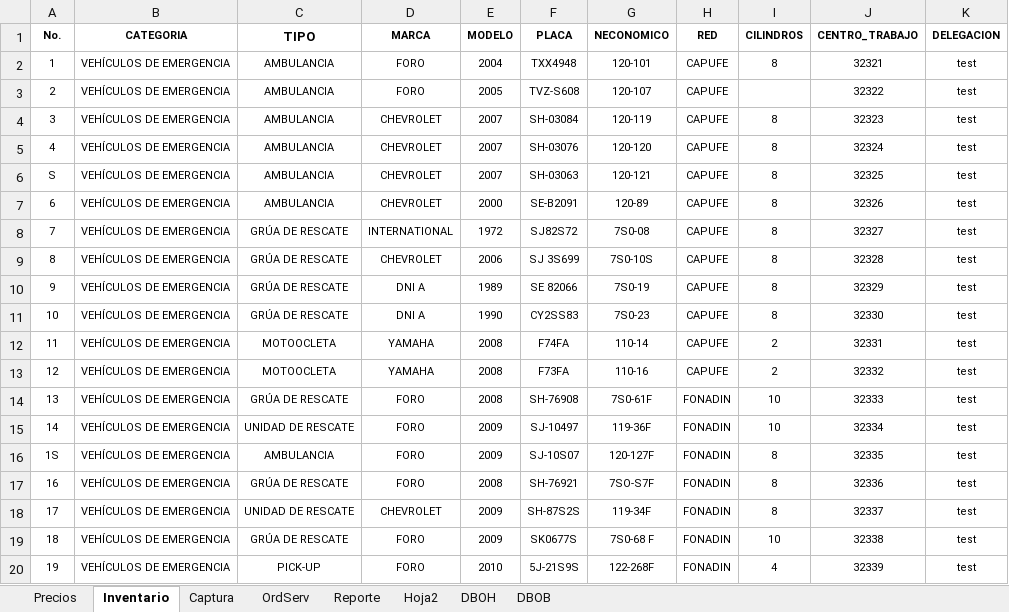
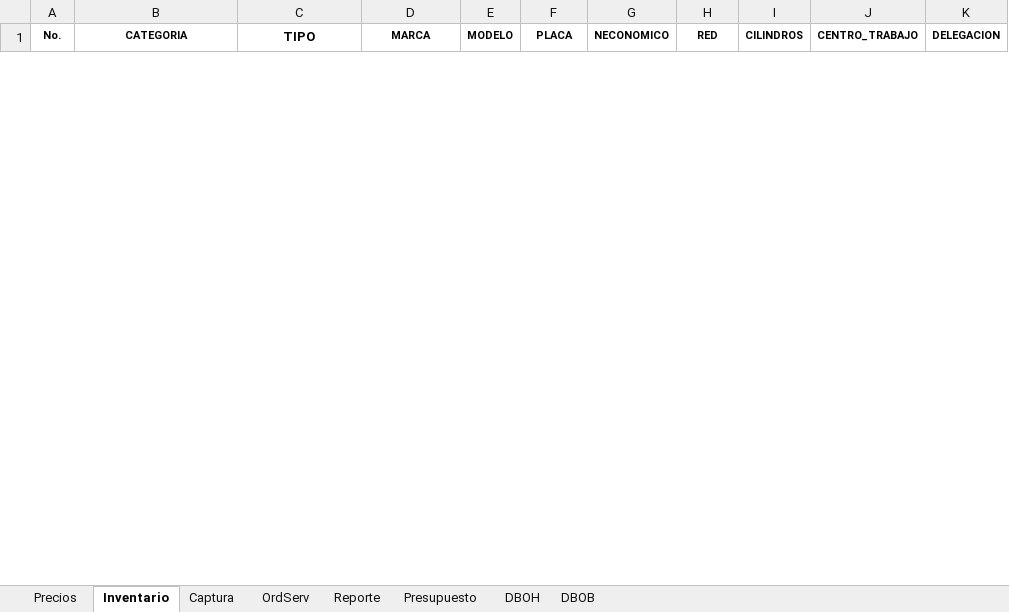
Before and after one commit to jonhVallejo/Dielmex-Order-manager, an Excel workbook: Dielmex Order Manager/Programacion-Excel.xlsx, sheet Inventario, drawn as a sheet; only a part is shown; values as stored, in another font and other column widths than the file's, no borders; table styles not drawn; removed rows and columns are numbered as before the commit, all else as after; the diff covers the shown part only; the diff names each change by its address in the sheet, - before the commit and + after, or states it on an @@ line.

```diff
--- a/Dielmex Order Manager/Programacion-Excel.xlsx (sheet Inventario)
+++ b/Dielmex Order Manager/Programacion-Excel.xlsx (sheet Inventario)
-sheet tab: Hoja2
+sheet tab: Presupuesto
-row 2: 1 | VEHÍCULOS DE EMERGENCIA | AMBULANCIA | FORO | 2004 | TXX4948 | 120-101 | CAPUFE | 8 | 32321 | test
-row 3: 2 | VEHÍCULOS DE EMERGENCIA | AMBULANCIA | FORO | 2005 | TVZ-S608 | 120-107 | CAPUFE |  | 32322 | test
-row 4: 3 | VEHÍCULOS DE EMERGENCIA | AMBULANCIA | CHEVROLET | 2007 | SH-03084 | 120-119 | CAPUFE | 8 | 32323 | test
-row 5: 4 | VEHÍCULOS DE EMERGENCIA | AMBULANCIA | CHEVROLET | 2007 | SH-03076 | 120-120 | CAPUFE | 8 | 32324 | test
-row 6: S | VEHÍCULOS DE EMERGENCIA | AMBULANCIA | CHEVROLET | 2007 | SH-03063 | 120-121 | CAPUFE | 8 | 32325 | test
-row 7: 6 | VEHÍCULOS DE EMERGENCIA | AMBULANCIA | CHEVROLET | 2000 | SE-B2091 | 120-89 | CAPUFE | 8 | 32326 | test
-row 8: 7 | VEHÍCULOS DE EMERGENCIA | GRÚA DE RESCATE | INTERNATIONAL | 1972 | SJ82S72 | 7S0-08 | CAPUFE | 8 | 32327 | test
-row 9: 8 | VEHÍCULOS DE EMERGENCIA | GRÚA DE RESCATE | CHEVROLET | 2006 | SJ 3S699 | 7S0-10S | CAPUFE | 8 | 32328 | test
-row 10: 9 | VEHÍCULOS DE EMERGENCIA | GRÚA DE RESCATE | DNI A | 1989 | SE 82066 | 7S0-19 | CAPUFE | 8 | 32329 | test
-row 11: 10 | VEHÍCULOS DE EMERGENCIA | GRÚA DE RESCATE | DNI A | 1990 | CY2SS83 | 7S0-23 | CAPUFE | 8 | 32330 | test
-row 12: 11 | VEHÍCULOS DE EMERGENCIA | MOTOOCLETA | YAMAHA | 2008 | F74FA | 110-14 | CAPUFE | 2 | 32331 | test
-row 13: 12 | VEHÍCULOS DE EMERGENCIA | MOTOOCLETA | YAMAHA | 2008 | F73FA | 110-16 | CAPUFE | 2 | 32332 | test
-row 14: 13 | VEHÍCULOS DE EMERGENCIA | GRÚA DE RESCATE | FORO | 2008 | SH-76908 | 7S0-61F | FONADIN | 10 | 32333 | test
-row 15: 14 | VEHÍCULOS DE EMERGENCIA | UNIDAD DE RESCATE | FORO | 2009 | SJ-10497 | 119-36F | FONADIN | 10 | 32334 | test
-row 16: 1S | VEHÍCULOS DE EMERGENCIA | AMBULANCIA | FORO | 2009 | SJ-10S07 | 120-127F | FONADIN | 8 | 32335 | test
-row 17: 16 | VEHÍCULOS DE EMERGENCIA | GRÚA DE RESCATE | FORO | 2008 | SH-76921 | 7SO-S7F | FONADIN | 8 | 32336 | test
-row 18: 17 | VEHÍCULOS DE EMERGENCIA | UNIDAD DE RESCATE | CHEVROLET | 2009 | SH-87S2S | 119-34F | FONADIN | 8 | 32337 | test
-row 19: 18 | VEHÍCULOS DE EMERGENCIA | GRÚA DE RESCATE | FORO | 2009 | SK0677S | 7S0-68 F | FONADIN | 10 | 32338 | test
-row 20: 19 | VEHÍCULOS DE EMERGENCIA | PICK-UP | FORO | 2010 | 5J-21S9S | 122-268F | FONADIN | 4 | 32339 | test
```
Also changed, not shown: 10 added rows and 12 removed rows elsewhere in this sheet, sheet Precios, sheet Reporte, sheet DBOB, sheet DBOH, sheet Presupuesto, sheet OrdServ, 1 more sheet, formulas that keep their value, charts or pictures, 15 other files.
